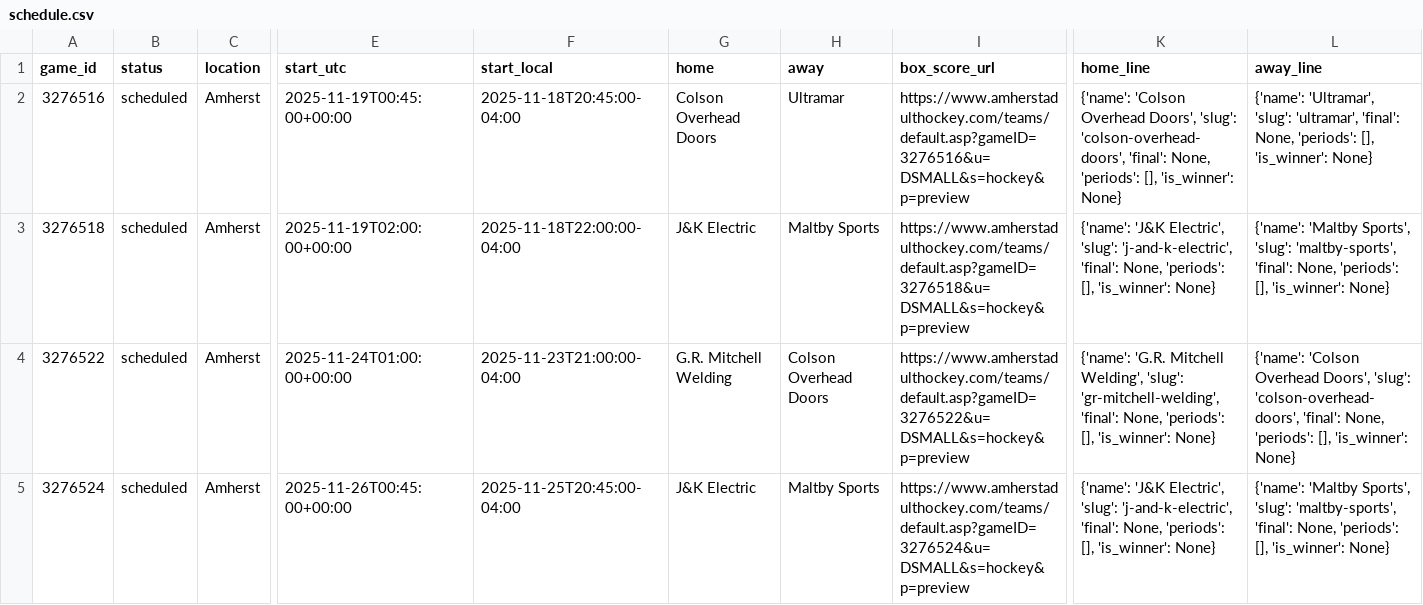
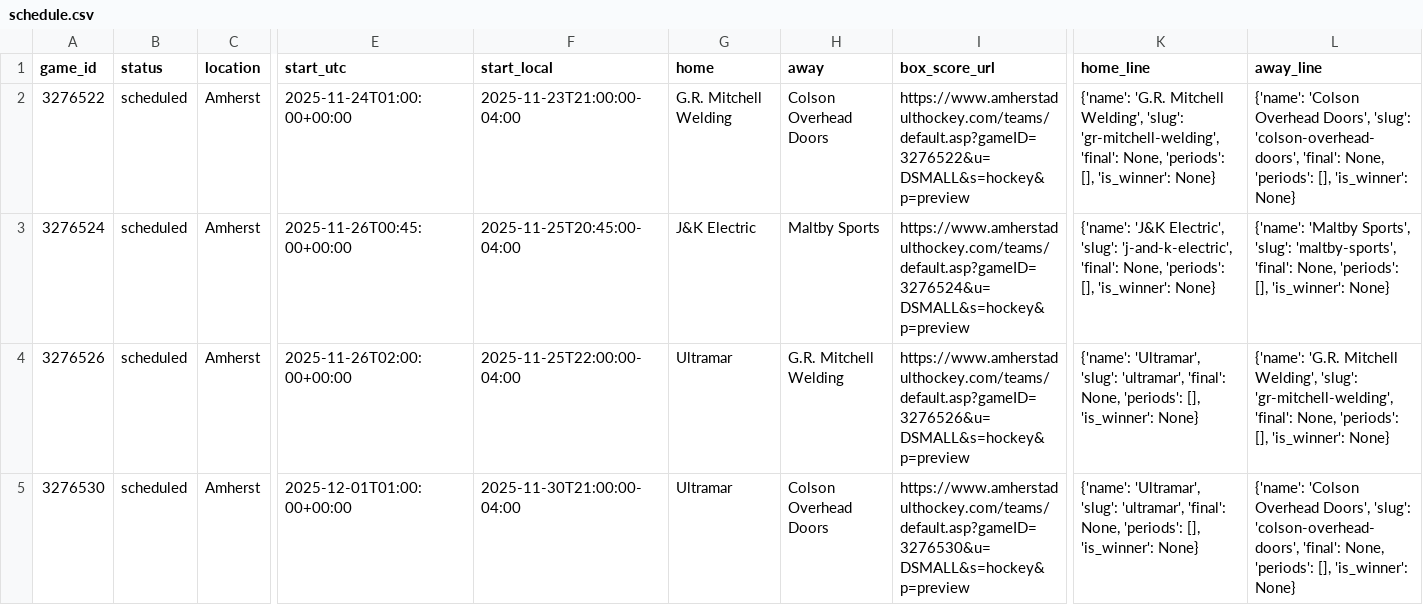
Before and after one commit to ThomasMcCrossin/aahlscraper, a CSV file: data/schedule.csv, drawn as a sheet; only a part is shown, gaps mark what is left out; the shorter side is filled out with more unchanged rows; rows hold the shown columns only; the diff names each change by its address in the sheet, - before the commit and + after, or states it on an @@ line.

```diff
--- a/data/schedule.csv
+++ b/data/schedule.csv
-row 2: 3276516 | scheduled | Amherst | 2025-11-19T00:45:00+00:00 | 2025-11-18T20:45:00-04:00 | Colson Overhead Doors | Ultramar | https://www.amherstadulthockey.com/teams/default.asp?gameID=3276516&u=DSMALL&s=hockey&p=preview | {'name': 'Colson Overhead Doors', 'slug': 'colson-overhead-doors', 'final': None, 'periods': [], 'is_winner': None} | {'name': 'Ultramar', 'slug': 'ultramar', 'final': None, 'periods': [], 'is_winner': None}
-row 3: 3276518 | scheduled | Amherst | 2025-11-19T02:00:00+00:00 | 2025-11-18T22:00:00-04:00 | J&K Electric | Maltby Sports | https://www.amherstadulthockey.com/teams/default.asp?gameID=3276518&u=DSMALL&s=hockey&p=preview | {'name': 'J&K Electric', 'slug': 'j-and-k-electric', 'final': None, 'periods': [], 'is_winner': None} | {'name': 'Maltby Sports', 'slug': 'maltby-sports', 'final': None, 'periods': [], 'is_winner': None}
```
Also changed, not shown: data/player_stats.csv, data/standings.csv, 8 other files.
